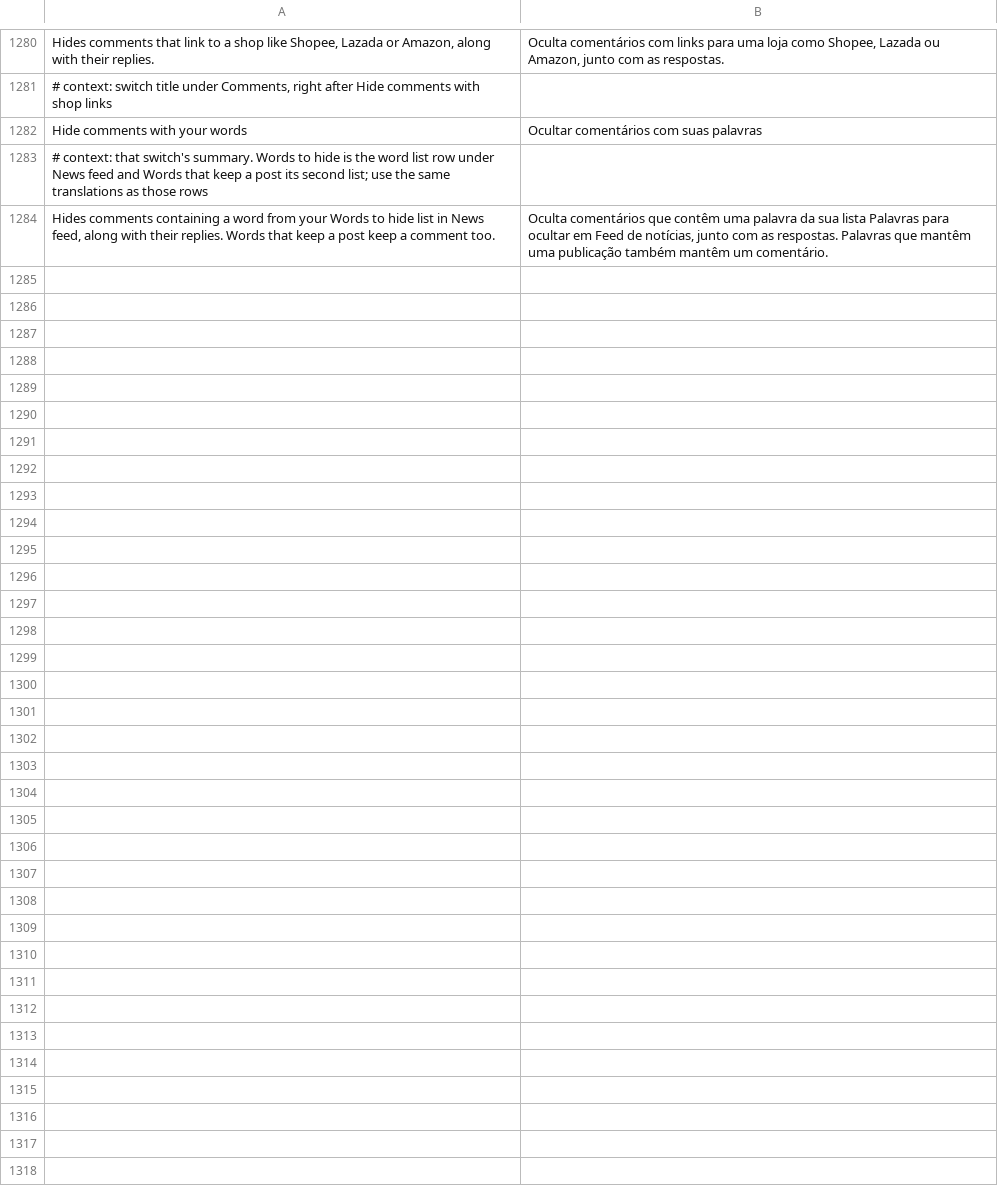
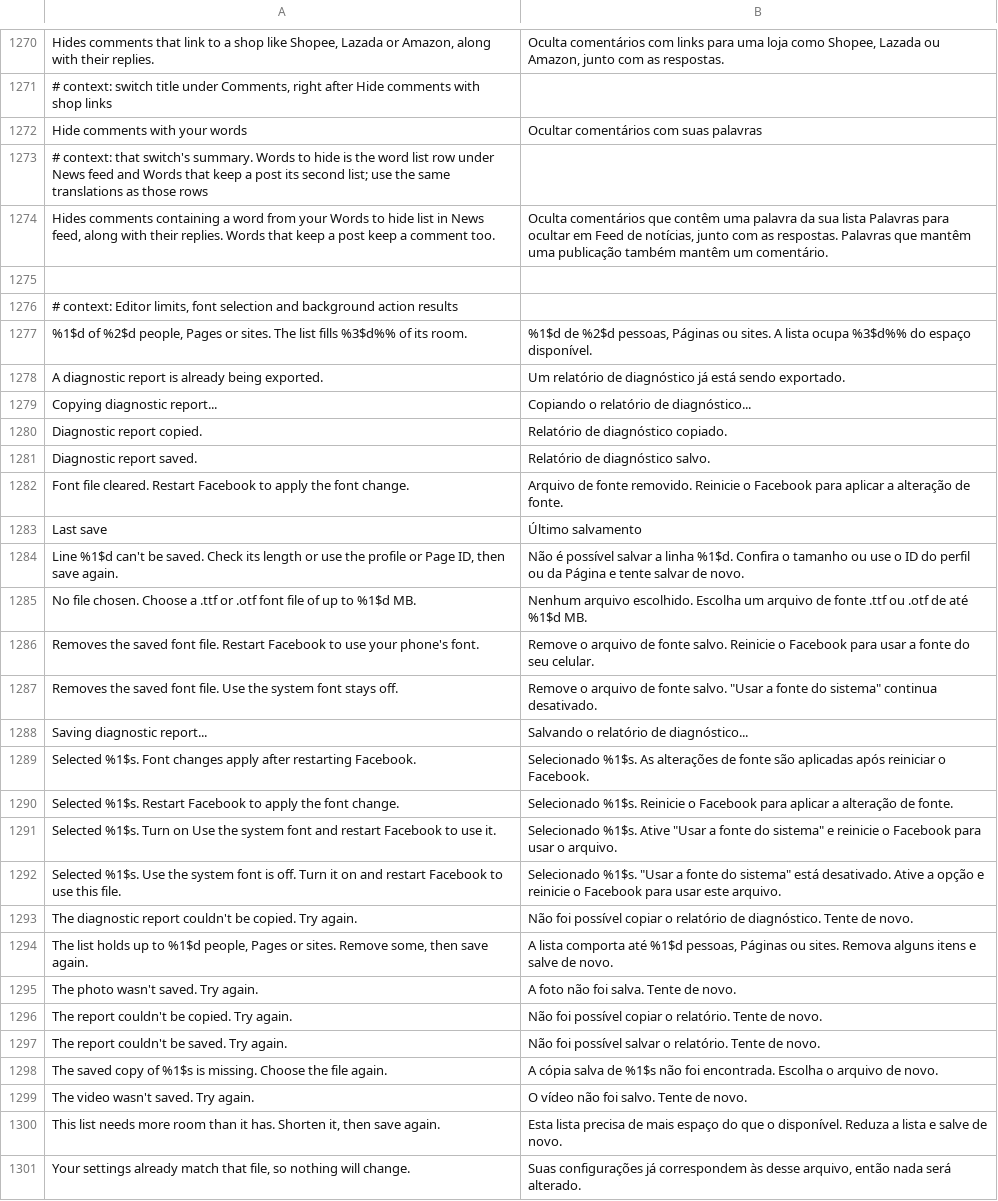
Before and after one commit to JhouHank/HushFacebook, a TSV file: extensions/shared/library/src/main/l10n/pt-rBR.tsv, drawn as a sheet; only a part is shown, gaps mark what is left out; the diff covers the shown part only; the diff names each change by its address in the sheet, - before the commit and + after, or states it on an @@ line.

Commit message:
feat: clarify settings controls and preserve rejected drafts
Refs #58, #96

```diff
--- a/extensions/shared/library/src/main/l10n/pt-rBR.tsv
+++ b/extensions/shared/library/src/main/l10n/pt-rBR.tsv
+row 1275: (empty)
+row 1276: # context: Editor limits, font selection and background action results
+row 1277: %1$d of %2$d people, Pages or sites. The list fills %3$d%% of its room. | %1$d de %2$d pessoas, Páginas ou sites. A lista ocupa %3$d%% do espaço disponível.
+row 1278: A diagnostic report is already being exported. | Um relatório de diagnóstico já está sendo exportado.
+row 1279: Copying diagnostic report... | Copiando o relatório de diagnóstico...
+row 1280: Diagnostic report copied. | Relatório de diagnóstico copiado.
+row 1281: Diagnostic report saved. | Relatório de diagnóstico salvo.
+row 1282: Font file cleared. Restart Facebook to apply the font change. | Arquivo de fonte removido. Reinicie o Facebook para aplicar a alteração de fonte.
+row 1283: Last save | Último salvamento
+row 1284: Line %1$d can't be saved. Check its length or use the profile or Page ID, then save again. | Não é possível salvar a linha %1$d. Confira o tamanho ou use o ID do perfil ou da Página e tente salvar de novo.
+row 1285: No file chosen. Choose a .ttf or .otf font file of up to %1$d MB. | Nenhum arquivo escolhido. Escolha um arquivo de fonte .ttf ou .otf de até %1$d MB.
+row 1286: Removes the saved font file. Restart Facebook to use your phone's font. | Remove o arquivo de fonte salvo. Reinicie o Facebook para usar a fonte do seu celular.
+row 1287: Removes the saved font file. Use the system font stays off. | Remove o arquivo de fonte salvo. "Usar a fonte do sistema" continua desativado.
+row 1288: Saving diagnostic report... | Salvando o relatório de diagnóstico...
+row 1289: Selected %1$s. Font changes apply after restarting Facebook. | Selecionado %1$s. As alterações de fonte são aplicadas após reiniciar o Facebook.
+row 1290: Selected %1$s. Restart Facebook to apply the font change. | Selecionado %1$s. Reinicie o Facebook para aplicar a alteração de fonte.
+row 1291: Selected %1$s. Turn on Use the system font and restart Facebook to use it. | Selecionado %1$s. Ative "Usar a fonte do sistema" e reinicie o Facebook para usar o arquivo.
+row 1292: Selected %1$s. Use the system font is off. Turn it on and restart Facebook to use this file. | Selecionado %1$s. "Usar a fonte do sistema" está desativado. Ative a opção e reinicie o Facebook para usar este arquivo.
+row 1293: The diagnostic report couldn't be copied. Try again. | Não foi possível copiar o relatório de diagnóstico. Tente de novo.
+row 1294: The list holds up to %1$d people, Pages or sites. Remove some, then save again. | A lista comporta até %1$d pessoas, Páginas ou sites. Remova alguns itens e salve de novo.
+row 1295: The photo wasn't saved. Try again. | A foto não foi salva. Tente de novo.
+row 1296: The report couldn't be copied. Try again. | Não foi possível copiar o relatório. Tente de novo.
+row 1297: The report couldn't be saved. Try again. | Não foi possível salvar o relatório. Tente de novo.
+row 1298: The saved copy of %1$s is missing. Choose the file again. | A cópia salva de %1$s não foi encontrada. Escolha o arquivo de novo.
+row 1299: The video wasn't saved. Try again. | O vídeo não foi salvo. Tente de novo.
+row 1300: This list needs more room than it has. Shorten it, then save again. | Esta lista precisa de mais espaço do que o disponível. Reduza a lista e salve de novo.
+row 1301: Your settings already match that file, so nothing will change. | Suas configurações já correspondem às desse arquivo, então nada será alterado.
```
Also changed, not shown: 10 removed rows elsewhere in this file, extensions/shared/library/src/main/l10n/de.tsv, extensions/shared/library/src/main/l10n/es.tsv, 24 other files.
